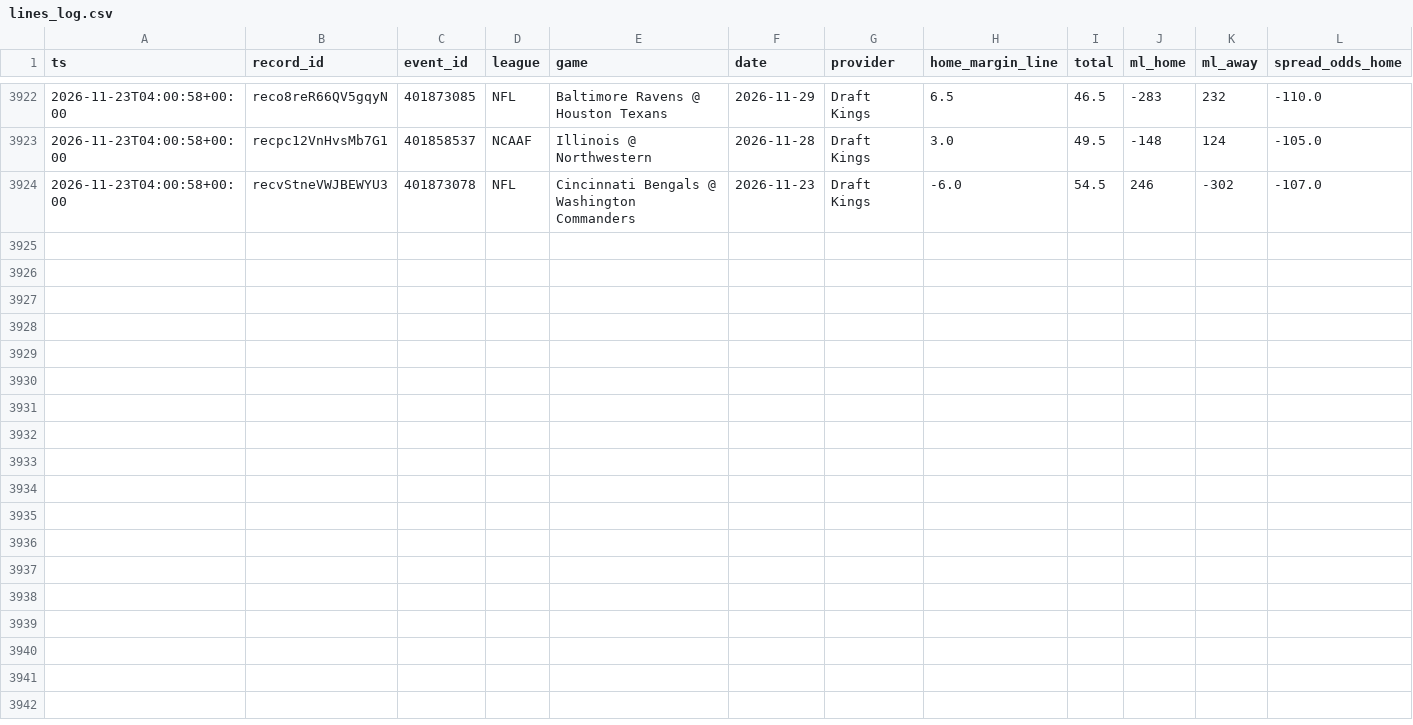
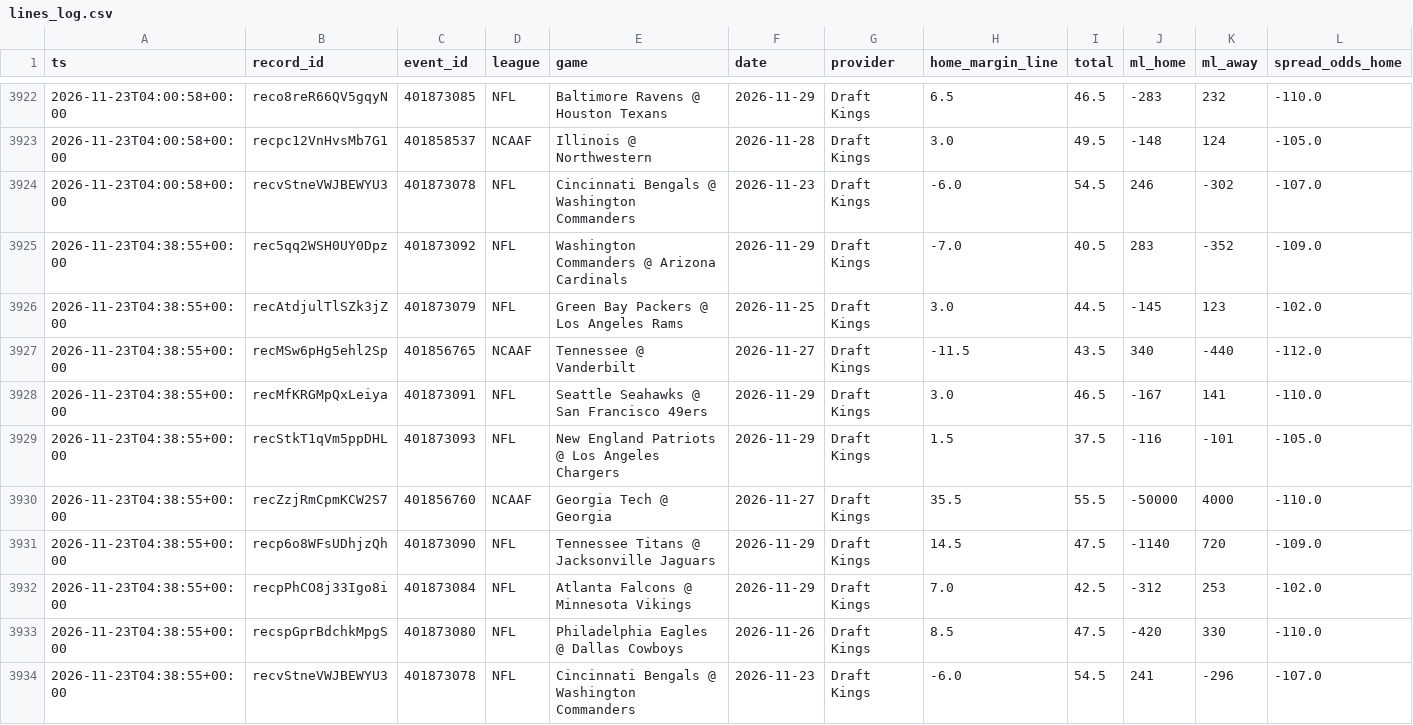
Before and after one commit to Fluff421/custom-claude-skills, a CSV file: signal-desk/intelligence/markets/lines_log.csv, drawn as a sheet; only a part is shown, gaps mark what is left out; rows hold the shown columns only; the diff names each change by its address in the sheet, - before the commit and + after, or states it on an @@ line.

Commit message:
Signal Desk snapshot 2026-11-23 (auto, readiness checked)
Co-authored-by: Perplexity <noreply@perplexity.ai>

```diff
--- a/signal-desk/intelligence/markets/lines_log.csv
+++ b/signal-desk/intelligence/markets/lines_log.csv
+row 3925: 2026-11-23T04:38:55+00:00 | rec5qq2WSH0UY0Dpz | 401873092 | NFL | Washington Commanders @ Arizona Cardinals | 2026-11-29 | Draft Kings | -7.0 | 40.5 | 283 | -352 | -109.0
+row 3926: 2026-11-23T04:38:55+00:00 | recAtdjulTlSZk3jZ | 401873079 | NFL | Green Bay Packers @ Los Angeles Rams | 2026-11-25 | Draft Kings | 3.0 | 44.5 | -145 | 123 | -102.0
+row 3927: 2026-11-23T04:38:55+00:00 | recMSw6pHg5ehl2Sp | 401856765 | NCAAF | Tennessee @ Vanderbilt | 2026-11-27 | Draft Kings | -11.5 | 43.5 | 340 | -440 | -112.0
+row 3928: 2026-11-23T04:38:55+00:00 | recMfKRGMpQxLeiya | 401873091 | NFL | Seattle Seahawks @ San Francisco 49ers | 2026-11-29 | Draft Kings | 3.0 | 46.5 | -167 | 141 | -110.0
+row 3929: 2026-11-23T04:38:55+00:00 | recStkT1qVm5ppDHL | 401873093 | NFL | New England Patriots @ Los Angeles Chargers | 2026-11-29 | Draft Kings | 1.5 | 37.5 | -116 | -101 | -105.0
+row 3930: 2026-11-23T04:38:55+00:00 | recZzjRmCpmKCW2S7 | 401856760 | NCAAF | Georgia Tech @ Georgia | 2026-11-27 | Draft Kings | 35.5 | 55.5 | -50000 | 4000 | -110.0
+row 3931: 2026-11-23T04:38:55+00:00 | recp6o8WFsUDhjzQh | 401873090 | NFL | Tennessee Titans @ Jacksonville Jaguars | 2026-11-29 | Draft Kings | 14.5 | 47.5 | -1140 | 720 | -109.0
+row 3932: 2026-11-23T04:38:55+00:00 | recpPhCO8j33Igo8i | 401873084 | NFL | Atlanta Falcons @ Minnesota Vikings | 2026-11-29 | Draft Kings | 7.0 | 42.5 | -312 | 253 | -102.0
+row 3933: 2026-11-23T04:38:55+00:00 | recspGprBdchkMpgS | 401873080 | NFL | Philadelphia Eagles @ Dallas Cowboys | 2026-11-26 | Draft Kings | 8.5 | 47.5 | -420 | 330 | -110.0
+row 3934: 2026-11-23T04:38:55+00:00 | recvStneVWJBEWYU3 | 401873078 | NFL | Cincinnati Bengals @ Washington Commanders | 2026-11-23 | Draft Kings | -6.0 | 54.5 | 241 | -296 | -107.0
```
Also changed, not shown: signal-desk/data/graded_picks.csv, signal-desk/intelligence/learning_state.csv, 15 other files.
